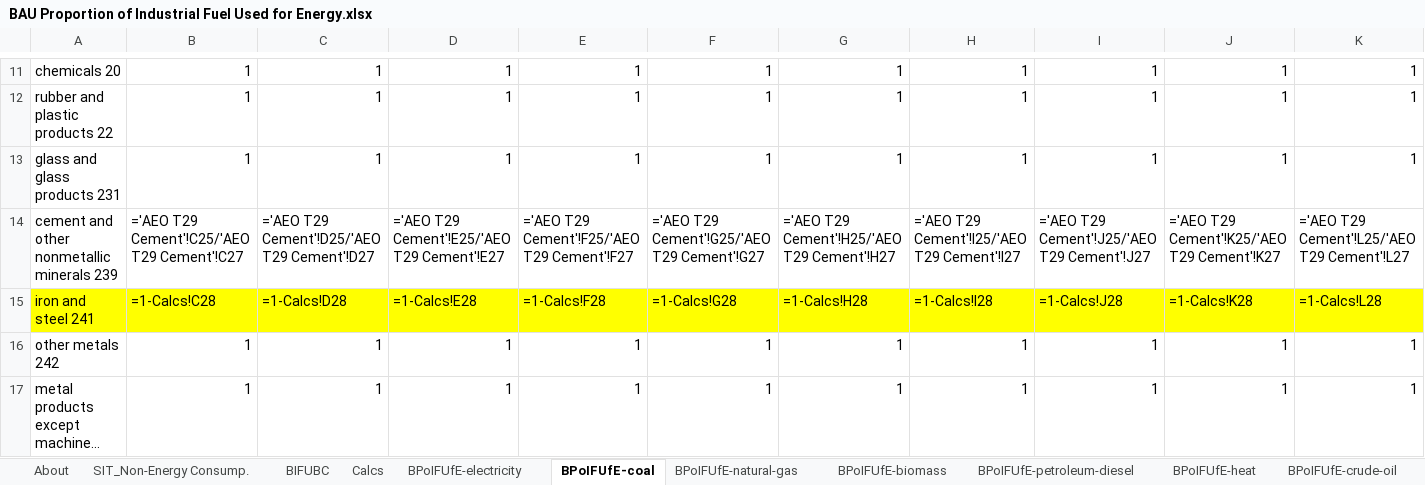
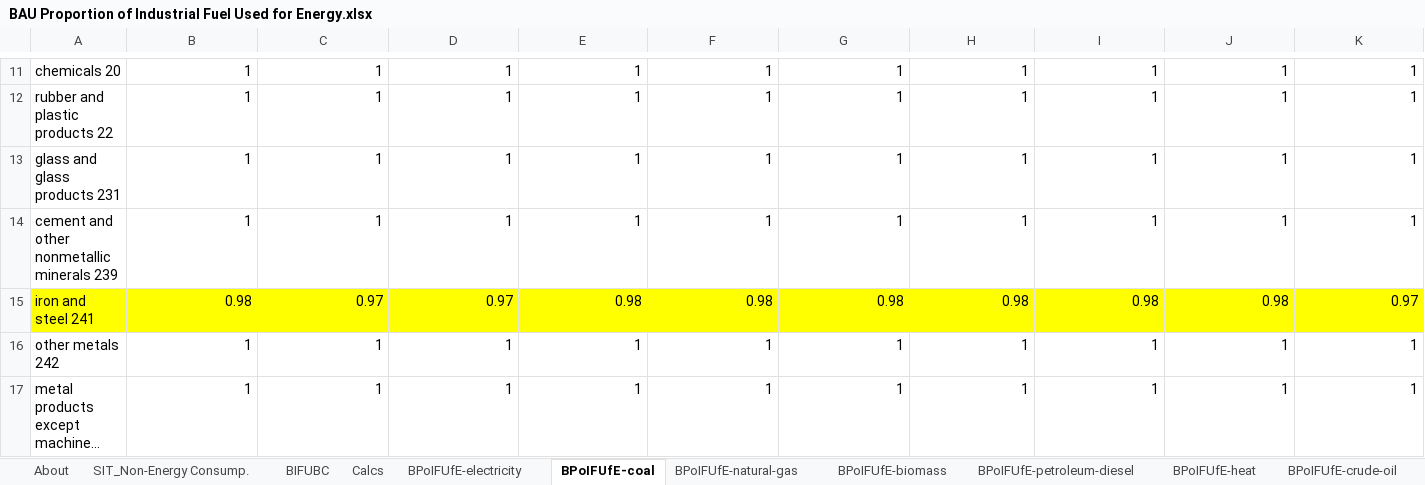
Before and after one commit to EnergyInnovation/eps-rhodeisland, an Excel workbook: InputData/indst/BPoIFUfE/BAU Proportion of Industrial Fuel Used for Energy.xlsx, sheet BPoIFUfE-coal, drawn as a sheet; only a part is shown, gaps mark what is left out; long unchanged cells end in …; values as stored, in another font and other column widths than the file's, no borders; formulas without a stored value are shown as written; removed rows and columns are numbered as before the commit, all else as after; rows hold the shown columns only; the diff names each change by its address in the sheet, - before the commit and + after, or states it on an @@ line.

```diff
--- a/InputData/indst/BPoIFUfE/BAU Proportion of Industrial Fuel Used for Energy.xlsx (sheet BPoIFUfE-coal)
+++ b/InputData/indst/BPoIFUfE/BAU Proportion of Industrial Fuel Used for Energy.xlsx (sheet BPoIFUfE-coal)
-row 14: cement and other nonmetallic minerals 239 | ='AEO T29 Cement'!C25/'AEO T29 Cement'!C27 | ='AEO T29 Cement'!D25/'AEO T29 Cement'!D27 | ='AEO T29 Cement'!E25/'AEO T29 Cement'!E27 | ='AEO T29 Cement'!F25/'AEO T29 Cement'!F27 | ='AEO T29 Cement'!G25/'AEO T29 Cement'!G27 | ='AEO T29 Cement'!H25/'AEO T29 Cement'!H27 | ='AEO T29 Cement'!I25/'AEO T29 Cement'!I27 | ='AEO T29 Cement'!J25/'AEO T29 Cement'!J27 | ='AEO T29 Cement'!K25/'AEO T29 Cement'!K27 | ='AEO T29 Cement'!L25/'AEO T29 Cement'!L27
-row 15: iron and steel 241 | =1-Calcs!C28 | =1-Calcs!D28 | =1-Calcs!E28 | =1-Calcs!F28 | =1-Calcs!G28 | =1-Calcs!H28 | =1-Calcs!I28 | =1-Calcs!J28 | =1-Calcs!K28 | =1-Calcs!L28
+row 14: cement and other nonmetallic minerals 239 | 1 | 1 | 1 | 1 | 1 | 1 | 1 | 1 | 1 | 1
+row 15: iron and steel 241 | 0.98 | 0.97 | 0.97 | 0.98 | 0.98 | 0.98 | 0.98 | 0.98 | 0.98 | 0.97
```
Also changed, not shown: sheet BIFUBC, sheet BPoIFUfE-crude-oil, sheet Calcs, sheet BPoIFUfE-natural-gas, sheet BPoIFUfE-LPG-propane-or-butane, sheet SIT_Non-Energy Consump., 1 more sheet, hidden cells, InputData/bldgs/BDEQ/BAU Distribued Electricity Quantities.xlsx, InputData/bldgs/SYDEC/Start Year Distributed Electricity Capacity.xlsx, 22 other files.
